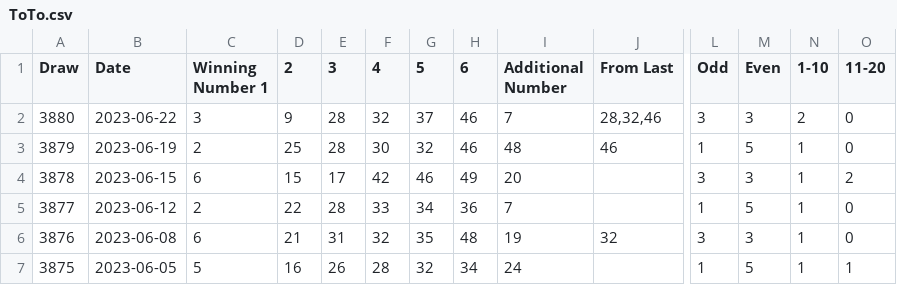
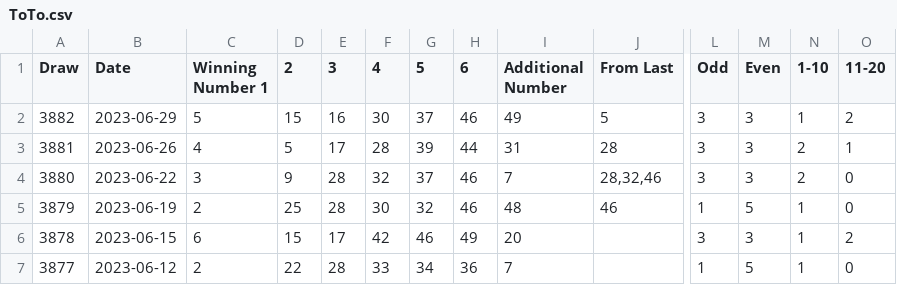
Before and after one commit to sinka97/sinka97-deployment, a CSV file: sinka97/totolyzer/data/ToTo.csv, drawn as a sheet; only a part is shown, gaps mark what is left out; the shorter side is filled out with more unchanged rows; rows hold the shown columns only; the diff names each change by its address in the sheet, - before the commit and + after, or states it on an @@ line.

```diff
--- a/sinka97/totolyzer/data/ToTo.csv
+++ b/sinka97/totolyzer/data/ToTo.csv
+row 2: 3882 | 2023-06-29 | 5 | 15 | 16 | 30 | 37 | 46 | 49 | 5 | 3 | 3 | 1 | 2
+row 3: 3881 | 2023-06-26 | 4 | 5 | 17 | 28 | 39 | 44 | 31 | 28 | 3 | 3 | 2 | 1
```
Also changed, not shown: 13 other files.
